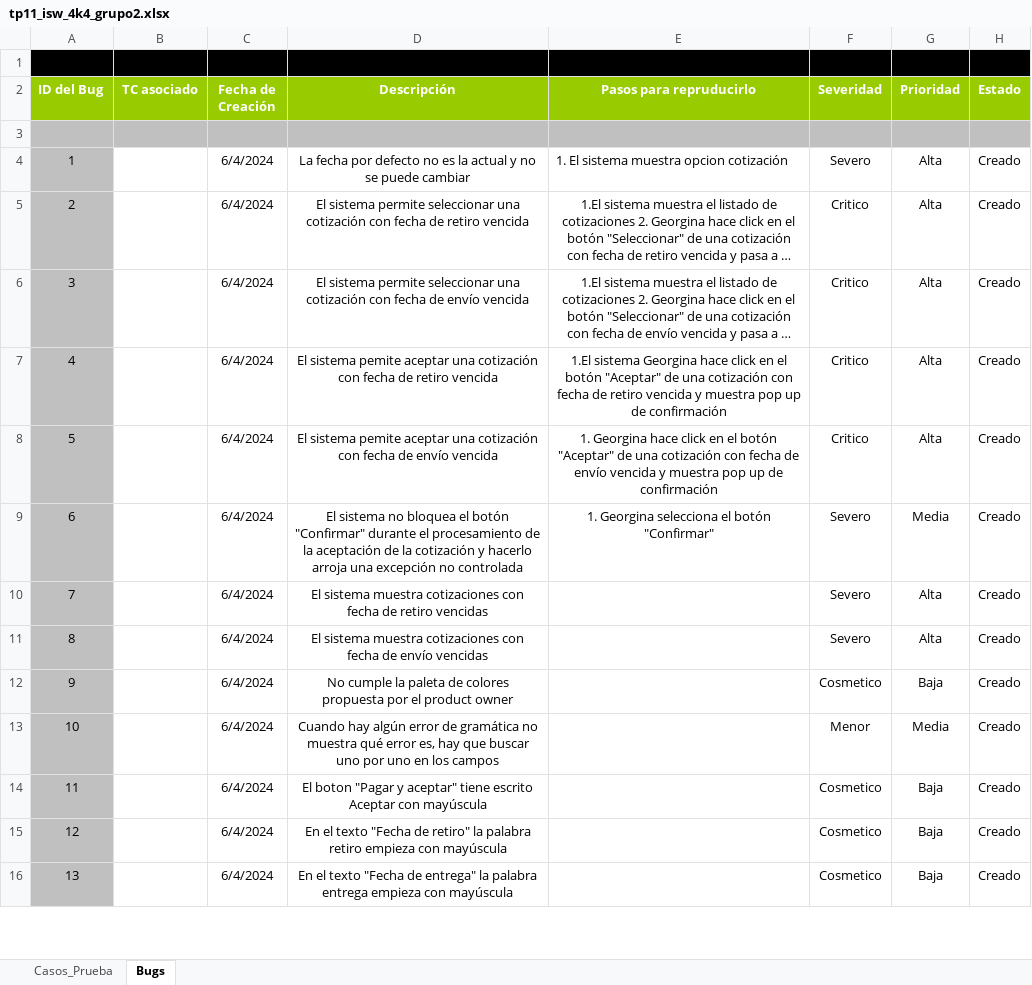
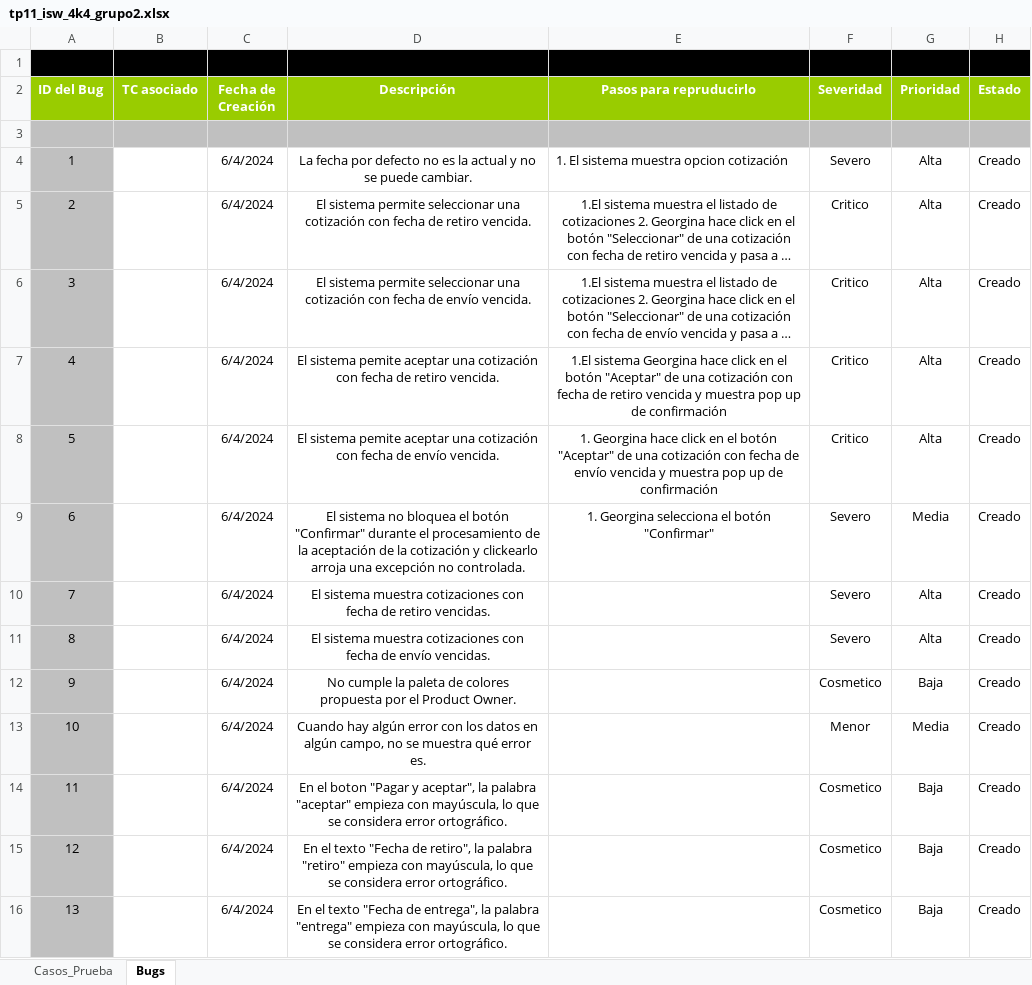
Before and after one commit to nicodominguezvlk/chianet, an Excel workbook: tps/tp11_isw_4k4_grupo2/tp11_isw_4k4_grupo2.xlsx, sheet Bugs, drawn as a sheet; only a part is shown; long unchanged cells end in …; values as stored, in another font and other column widths than the file's, no borders; the diff covers the shown part only; the diff names each change by its address in the sheet, - before the commit and + after, or states it on an @@ line.

Commit message:
Bugs extras
Se encontraron nuevos bugs en el TP11 del grupo 3

```diff
--- a/tps/tp11_isw_4k4_grupo2/tp11_isw_4k4_grupo2.xlsx (sheet Bugs)
+++ b/tps/tp11_isw_4k4_grupo2/tp11_isw_4k4_grupo2.xlsx (sheet Bugs)
-D4 (Descripción): …se puede cambiar
+D4 (Descripción): …se puede cambiar.
-D5 (Descripción): …de retiro vencida
+D5 (Descripción): …de retiro vencida.
-D6 (Descripción): …de envío vencida
+D6 (Descripción): …de envío vencida.
-D7 (Descripción): …de retiro vencida
+D7 (Descripción): …de retiro vencida.
-D8 (Descripción): …de envío vencida
+D8 (Descripción): …de envío vencida.
-D9 (Descripción): …cotización y hacerlo arroja una excepción no controlada
+D9 (Descripción): …cotización y clickearlo arroja una excepción no controlada.
-D10 (Descripción): …de retiro vencidas
+D10 (Descripción): …de retiro vencidas.
-D11 (Descripción): …de envío vencidas
+D11 (Descripción): …de envío vencidas.
-D12 (Descripción): …por el product owner
+D12 (Descripción): …por el Product Owner.
-D13 (Descripción): …algún error de gramática no muestra qué error es, hay que buscar uno por uno en los campos
+D13 (Descripción): …algún error con los datos en algún campo, no se muestra qué error es.
-D14 (Descripción): El boton "Pagar y aceptar" tiene escrito Aceptar con mayúscula
+D14 (Descripción): En el boton "Pagar y aceptar", la palabra "aceptar" empieza con mayúscula, lo que se considera error ortográfico.
-D15 (Descripción): …"Fecha de retiro" la palabra retiro empieza con mayúscula
+D15 (Descripción): …"Fecha de retiro", la palabra "retiro" empieza con mayúscula, lo que se considera error ortográfico.
-D16 (Descripción): …"Fecha de entrega" la palabra entrega empieza con mayúscula
+D16 (Descripción): …"Fecha de entrega", la palabra "entrega" empieza con mayúscula, lo que se considera error ortográfico.
```
Also changed, not shown: 37 edited cells elsewhere in this sheet.
